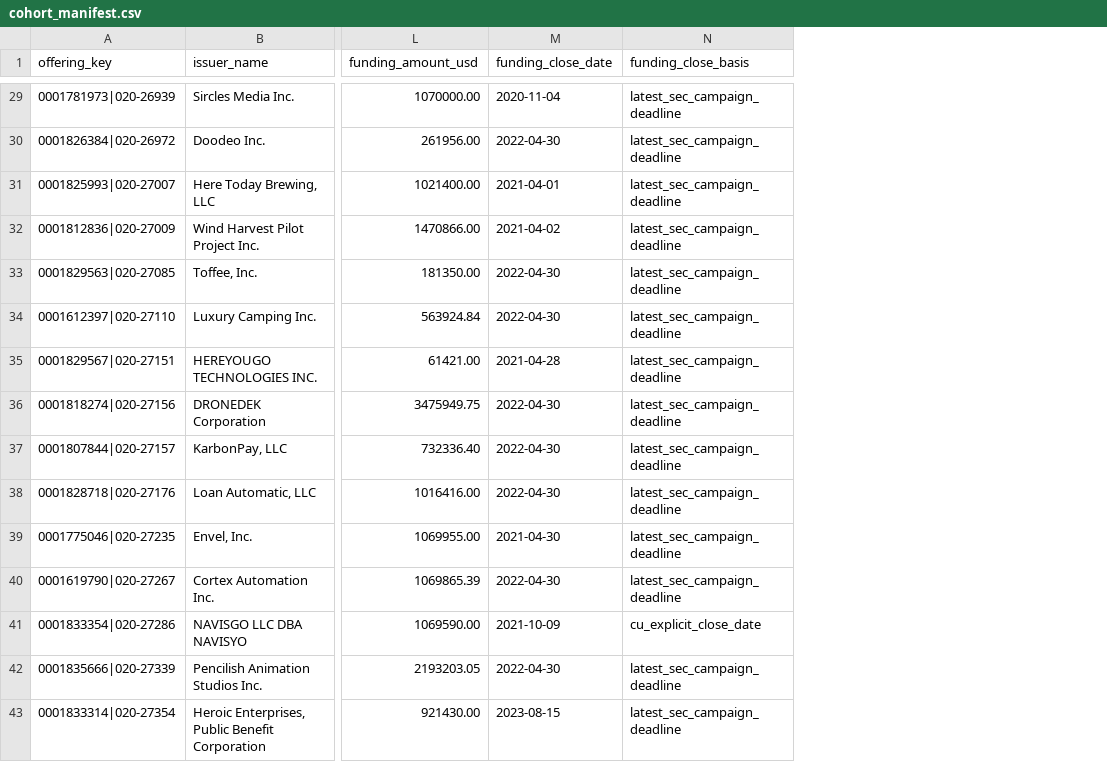
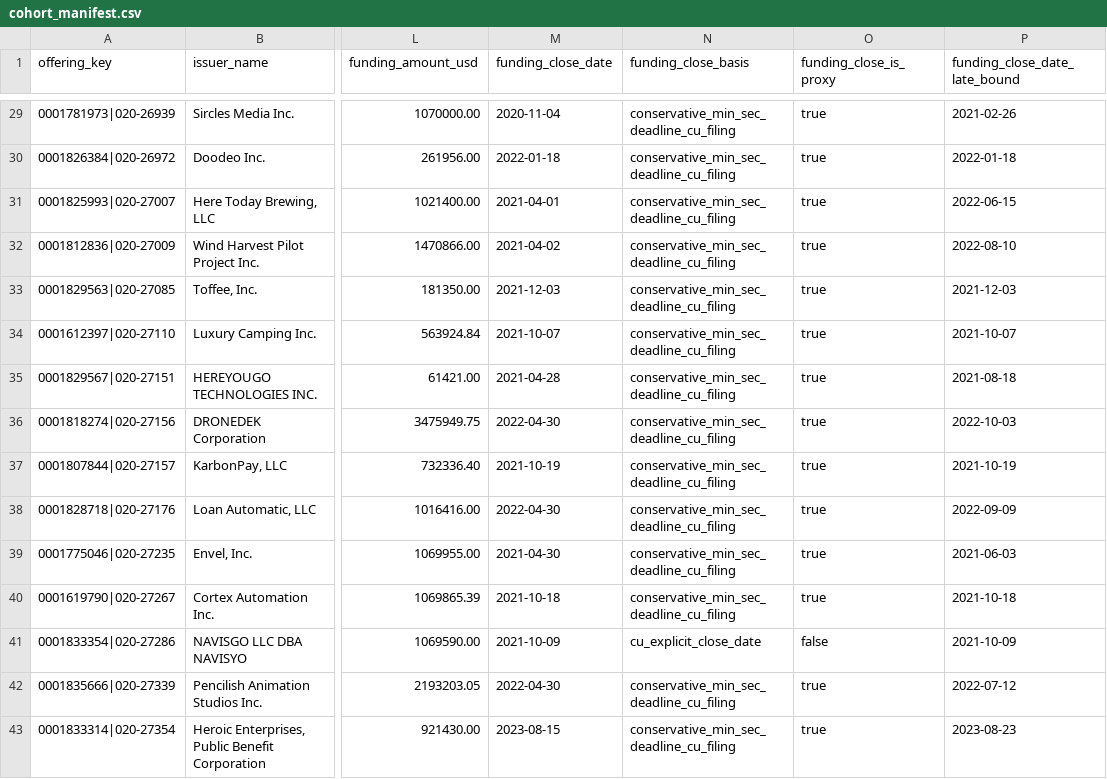
Before and after one commit to arults/Vera---Startup-Analyst-, a CSV file: data/cohort_manifest.csv, drawn as a sheet; only a part is shown, gaps mark what is left out; the diff covers the shown part only; the diff names each change by its address in the sheet, - before the commit and + after, or states it on an @@ line.

Commit message:
CP2: repair funding-close chronology using Jev rule

```diff
--- a/data/cohort_manifest.csv
+++ b/data/cohort_manifest.csv
+column O (funding_close_is_proxy), rows 29-43: true | true | true | true | true | true | true | true | true | true | true | true | false | true | true
+column P (funding_close_date_late_bound), rows 29-43: 2021-02-26 | 2022-01-18 | 2022-06-15 | 2022-08-10 | 2021-12-03 | 2021-10-07 | 2021-08-18 | 2022-10-03 | 2021-10-19 | 2022-09-09 | 2021-06-03 | 2021-10-18 | 2021-10-09 | 2022-07-12 | 2023-08-23
-N29:N40 (funding_close_basis): latest_sec_campaign_deadline
+N29:N40 (funding_close_basis): conservative_min_sec_deadline_cu_filing
-M30 (funding_close_date): 2022-04-30
+M30 (funding_close_date): 2022-01-18
-M33 (funding_close_date): 2022-04-30
+M33 (funding_close_date): 2021-12-03
-M34 (funding_close_date): 2022-04-30
+M34 (funding_close_date): 2021-10-07
-M37 (funding_close_date): 2022-04-30
+M37 (funding_close_date): 2021-10-19
-M40 (funding_close_date): 2022-04-30
+M40 (funding_close_date): 2021-10-18
-N42:N43 (funding_close_basis): latest_sec_campaign_deadline
+N42:N43 (funding_close_basis): conservative_min_sec_deadline_cu_filing
```
Also changed, not shown: 28 edited cells elsewhere in this file.
